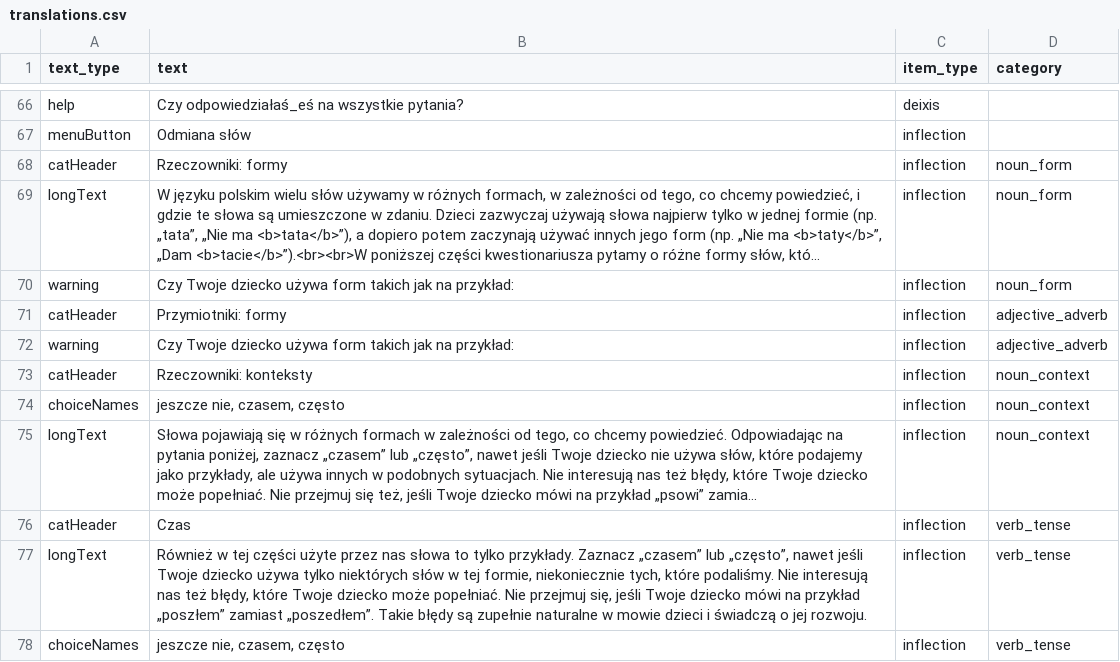
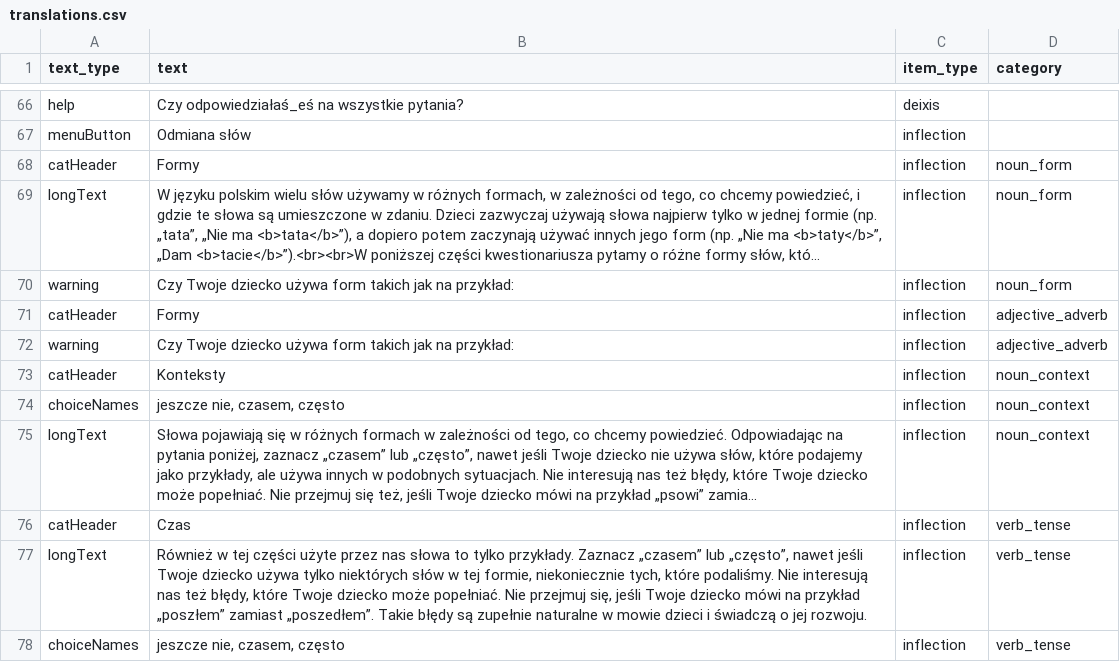
Before and after one commit to pikrol/CDI-online, a CSV file: www/languages/pl/forms/static/ws-gram-p2/translations.csv, drawn as a sheet; only a part is shown, gaps mark what is left out; long unchanged cells end in …; the diff names each change by its address in the sheet, - before the commit and + after, or states it on an @@ line.

Commit message:
Formy & Konteksty as headers

```diff
--- a/www/languages/pl/forms/static/ws-gram-p2/translations.csv
+++ b/www/languages/pl/forms/static/ws-gram-p2/translations.csv
-B68 (text): Rzeczowniki: formy
+B68 (text): Formy
-B71 (text): Przymiotniki: formy
+B71 (text): Formy
-B73 (text): Rzeczowniki: konteksty
+B73 (text): Konteksty
```
